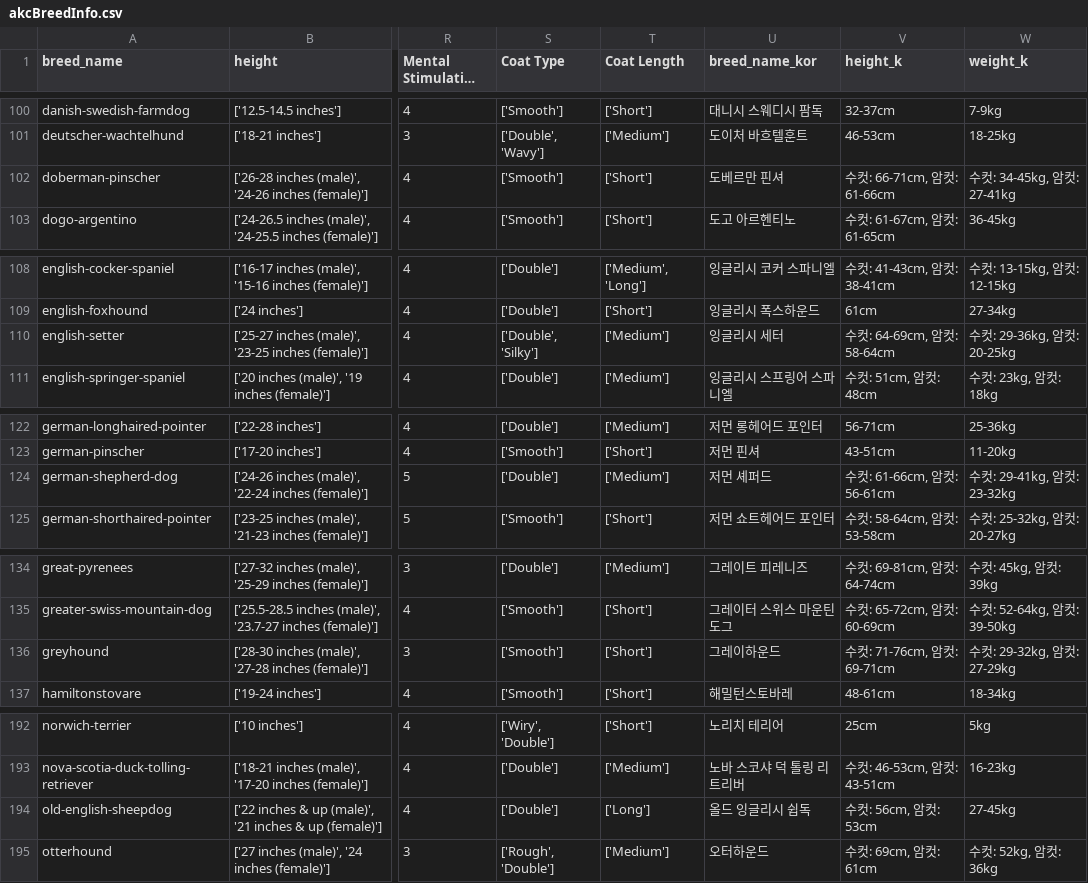
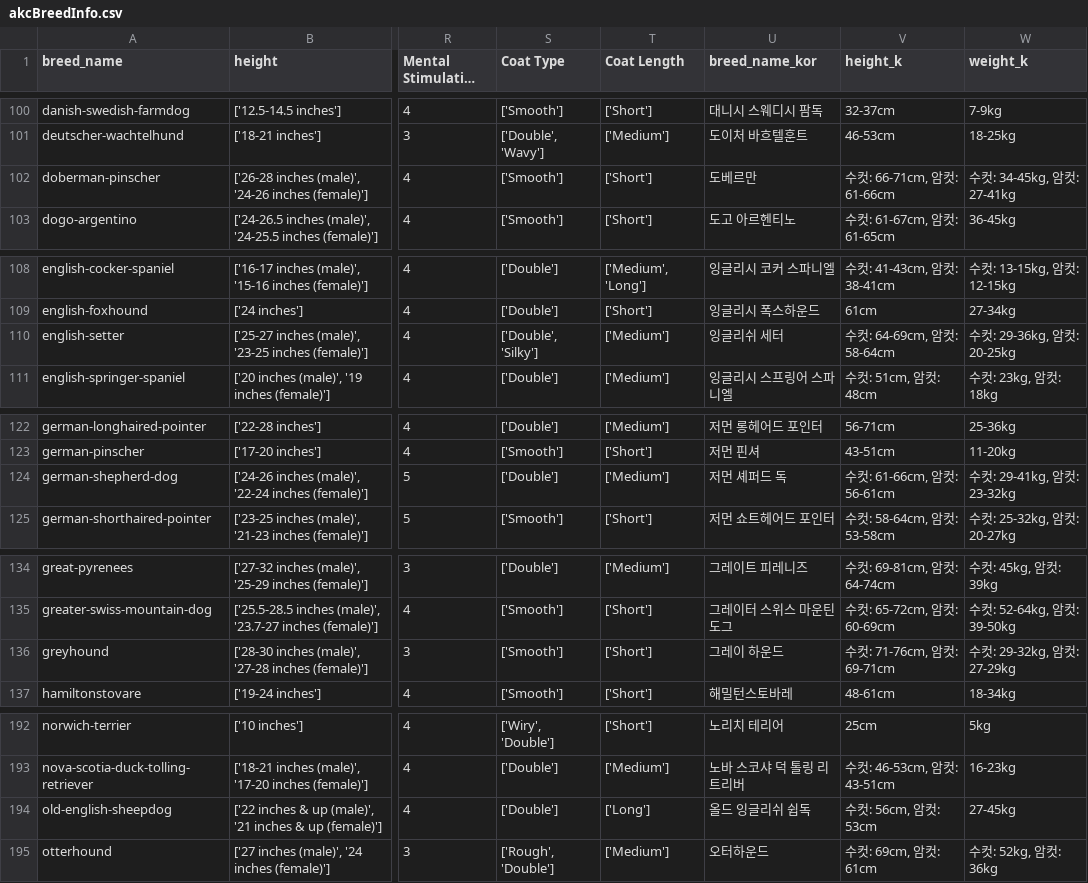
Before and after one commit to hjsh200219/petpension, a CSV file: static/database/akcBreedInfo.csv, drawn as a sheet; only a part is shown, gaps mark what is left out; long unchanged cells end in …; the diff covers the shown part only; the diff names each change by its address in the sheet, - before the commit and + after, or states it on an @@ line.

```diff
--- a/static/database/akcBreedInfo.csv
+++ b/static/database/akcBreedInfo.csv
-U102 (breed_name_kor): 도베르만 핀셔
+U102 (breed_name_kor): 도베르만
-U110 (breed_name_kor): 잉글리시 세터
+U110 (breed_name_kor): 잉글리쉬 세터
-U124 (breed_name_kor): 저먼 셰퍼드
+U124 (breed_name_kor): 저먼 셰퍼드 독
-U136 (breed_name_kor): 그레이하운드
+U136 (breed_name_kor): 그레이 하운드
-U194 (breed_name_kor): 올드 잉글리시 쉽독
+U194 (breed_name_kor): 올드 잉글리쉬 쉽독
```
Also changed, not shown: 11 edited cells elsewhere in this file, static/database/보호소코드.csv, 18 other files.
